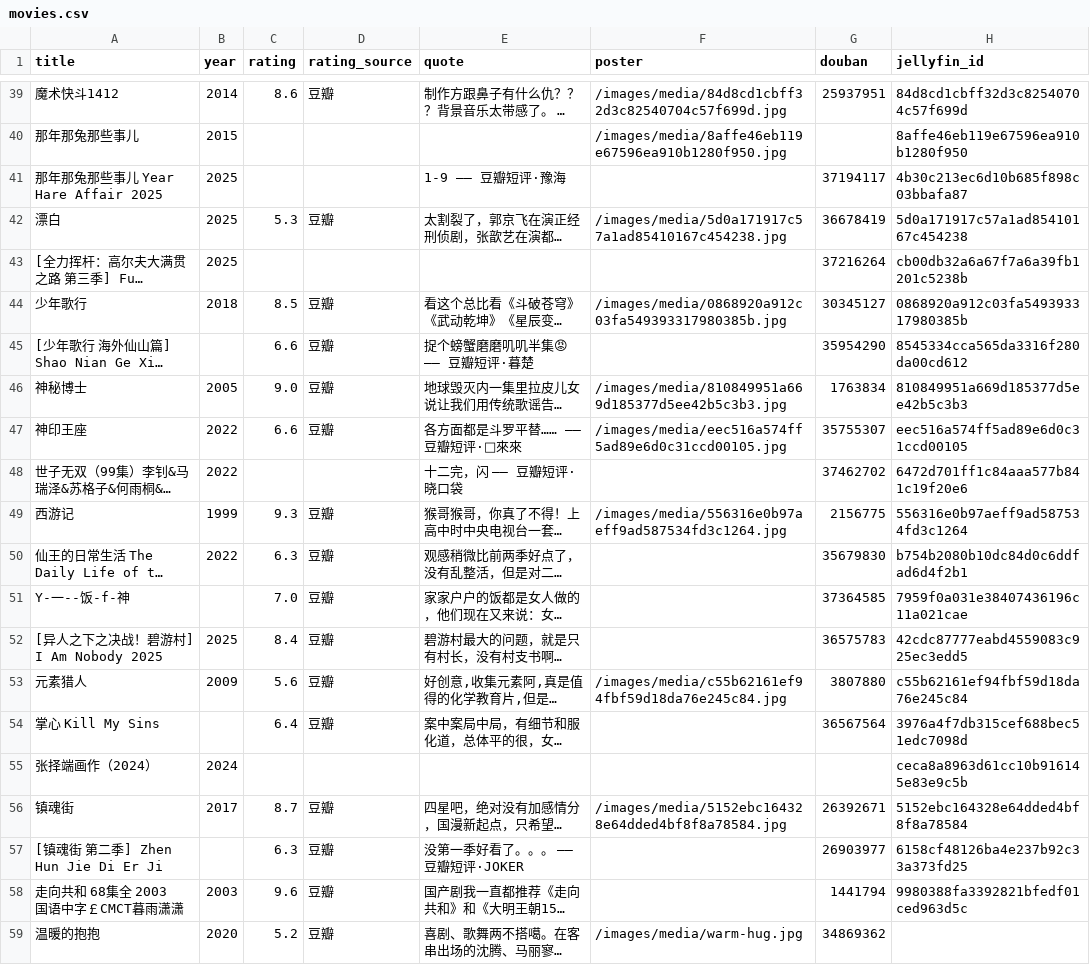
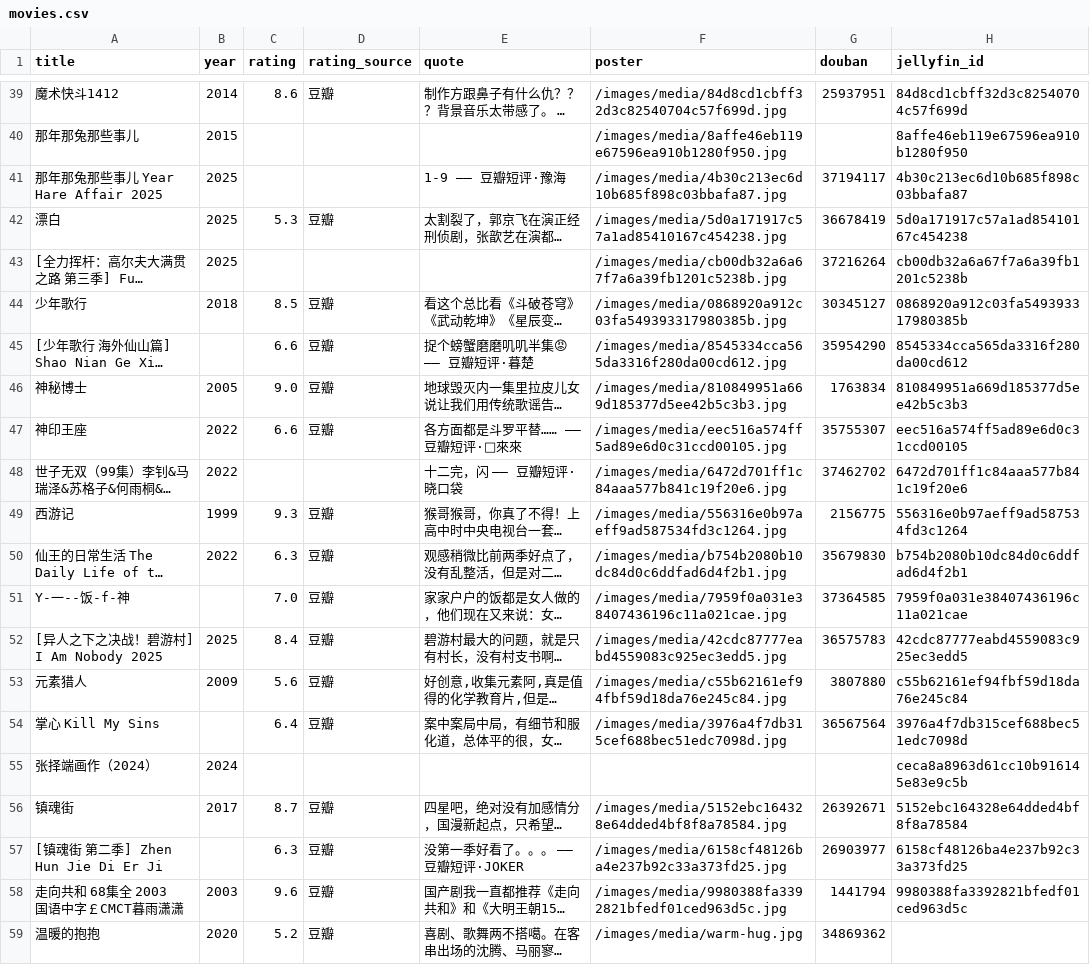
Before and after one commit to YS-yiqu/YS-yiqu.github.io, a CSV file: assets/movies.csv, drawn as a sheet; only a part is shown, gaps mark what is left out; long unchanged cells end in …; the diff covers the shown part only; the diff names each change by its address in the sheet, - before the commit and + after, or states it on an @@ line.

```diff
--- a/assets/movies.csv
+++ b/assets/movies.csv
-F41 (poster): (empty)
+F41 (poster): /images/media/4b30c213ec6d10b685f898c03bbafa87.jpg
-F43 (poster): (empty)
+F43 (poster): /images/media/cb00db32a6a67f7a6a39fb1201c5238b.jpg
-F45 (poster): (empty)
+F45 (poster): /images/media/8545334cca565da3316f280da00cd612.jpg
-F48 (poster): (empty)
+F48 (poster): /images/media/6472d701ff1c84aaa577b841c19f20e6.jpg
-F50 (poster): (empty)
+F50 (poster): /images/media/b754b2080b10dc84d0c6ddfad6d4f2b1.jpg
-F51 (poster): (empty)
+F51 (poster): /images/media/7959f0a031e38407436196c11a021cae.jpg
-F52 (poster): (empty)
+F52 (poster): /images/media/42cdc87777eabd4559083c925ec3edd5.jpg
-F54 (poster): (empty)
+F54 (poster): /images/media/3976a4f7db315cef688bec51edc7098d.jpg
-F57 (poster): (empty)
+F57 (poster): /images/media/6158cf48126ba4e237b92c33a373fd25.jpg
-F58 (poster): (empty)
+F58 (poster): /images/media/9980388fa3392821bfedf01ced963d5c.jpg
```
Also changed, not shown: 12 edited cells elsewhere in this file, 22 other files.
